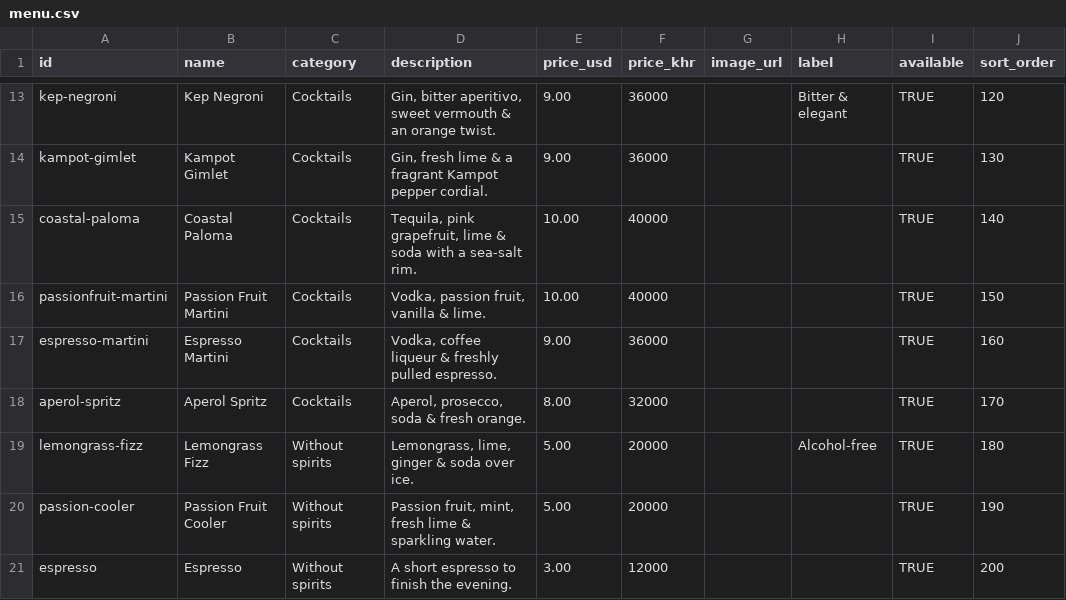
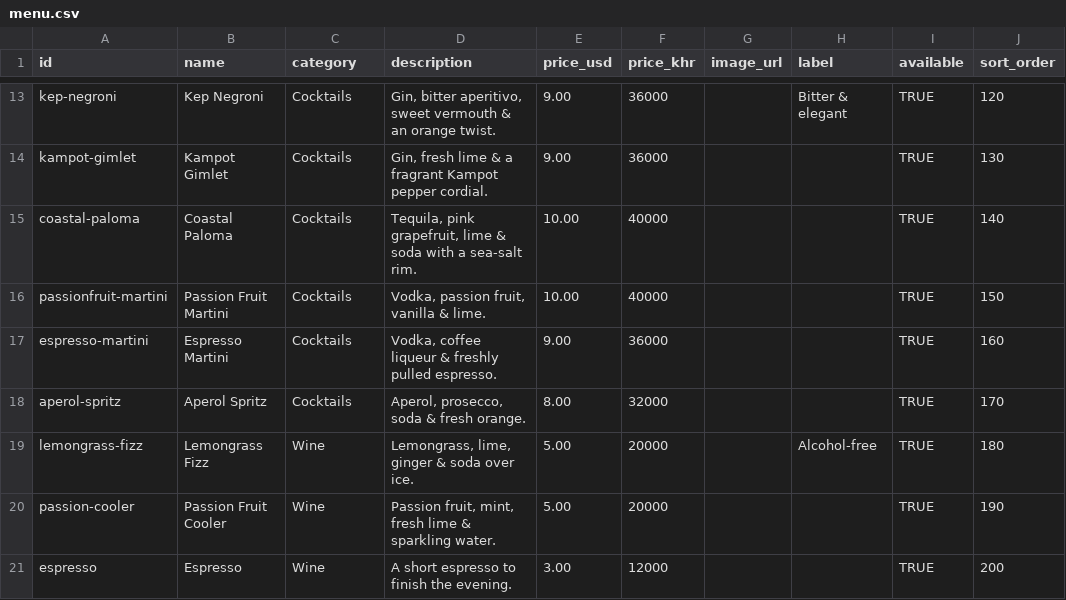
Before and after one commit to sometheasiekswx/ProofPizzaBarKep, a CSV file: data/menu.csv, drawn as a sheet; only a part is shown, gaps mark what is left out.

```diff
--- a/data/menu.csv
+++ b/data/menu.csv
@@ -18,4 +18,4 @@ espresso-martini,Espresso Martini,Cocktails,"Vodka, coffee liqueur & freshly pul
 aperol-spritz,Aperol Spritz,Cocktails,"Aperol, prosecco, soda & fresh orange.",8.00,32000,,,TRUE,170
-lemongrass-fizz,Lemongrass Fizz,Without spirits,"Lemongrass, lime, ginger & soda over ice.",5.00,20000,,Alcohol-free,TRUE,180
-passion-cooler,Passion Fruit Cooler,Without spirits,"Passion fruit, mint, fresh lime & sparkling water.",5.00,20000,,,TRUE,190
-espresso,Espresso,Without spirits,A short espresso to finish the evening.,3.00,12000,,,TRUE,200
+lemongrass-fizz,Lemongrass Fizz,Wine,"Lemongrass, lime, ginger & soda over ice.",5.00,20000,,Alcohol-free,TRUE,180
+passion-cooler,Passion Fruit Cooler,Wine,"Passion fruit, mint, fresh lime & sparkling water.",5.00,20000,,,TRUE,190
+espresso,Espresso,Wine,A short espresso to finish the evening.,3.00,12000,,,TRUE,200
```
Also changed, not shown: 3 other files.
